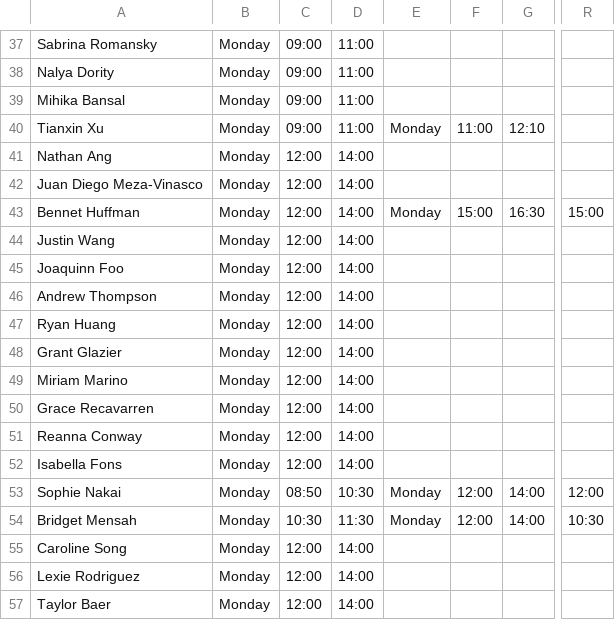
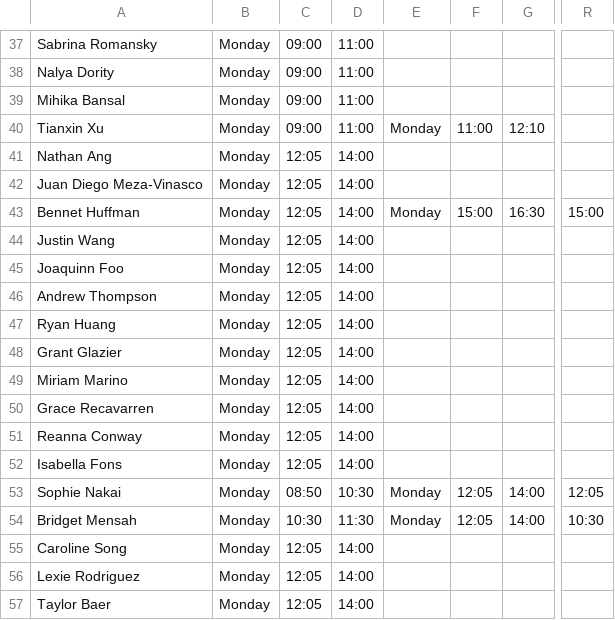
Before and after one commit to flywinged/dutyScheduler, a CSV file: input/weeklyConflicts.csv, drawn as a sheet; only a part is shown, gaps mark what is left out; the diff covers the shown part only; the diff names each change by its address in the sheet, - before the commit and + after, or states it on an @@ line.

```diff
--- a/input/weeklyConflicts.csv
+++ b/input/weeklyConflicts.csv
-C41:C52: 12:00
+C41:C52: 12:05
-F53:F54: 12:00
+F53:F54: 12:05
-R53: 12:00
+R53: 12:05
-C55:C57: 12:00
+C55:C57: 12:05
```
Also changed, not shown: 17 edited cells elsewhere in this file, 20 other files.
